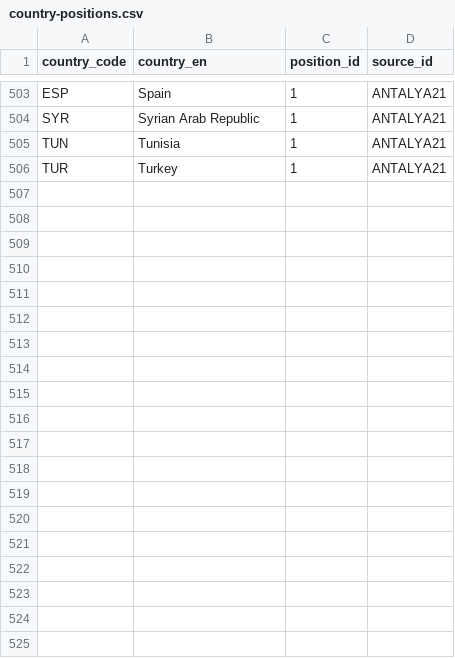
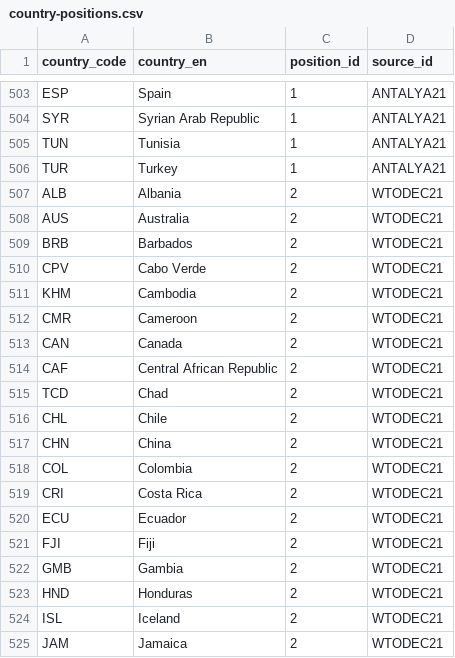
Before and after one commit to WWF-Deutschland/plastic-navigator, a CSV file: data/layers/policy/country-positions.csv, drawn as a sheet; only a part is shown, gaps mark what is left out; the diff covers the shown part only.

Commit message:
Adding WTO Ministerial Declaration Dec 2021
Albania; Australia; Barbados; Cabo Verde; Cambodia; Cameroon; Canada; Central African Republic; Chad; Chile; China; Colombia; Costa Rica; Ecuador; Fiji; Gambia; Honduras; Iceland; Jamaica; Japan; Kazakhstan; Republic of Korea; Morocco; New Zealand; Norway; Panama; Peru; Philippines; Russian Federation; Singapore; Suriname; Switzerland; Thailand; Tonga; United Kingdom; Uruguay; and Vanuatu

```diff
--- a/data/layers/policy/country-positions.csv
+++ b/data/layers/policy/country-positions.csv
@@ -506 +506,20 @@ TUN,Tunisia,1,ANTALYA21
 TUR,Turkey,1,ANTALYA21
+ALB,Albania,2,WTODEC21
+AUS,Australia,2,WTODEC21
+BRB,Barbados,2,WTODEC21
+CPV,Cabo Verde,2,WTODEC21
+KHM,Cambodia,2,WTODEC21
+CMR,Cameroon,2,WTODEC21
+CAN,Canada,2,WTODEC21
+CAF,Central African Republic,2,WTODEC21
+TCD,Chad,2,WTODEC21
+CHL,Chile,2,WTODEC21
+CHN,China,2,WTODEC21
+COL,Colombia,2,WTODEC21
+CRI,Costa Rica,2,WTODEC21
+ECU,Ecuador,2,WTODEC21
+FJI,Fiji,2,WTODEC21
+GMB,Gambia,2,WTODEC21
+HND,Honduras,2,WTODEC21
+ISL,Iceland,2,WTODEC21
+JAM,Jamaica,2,WTODEC21
```
Also changed, not shown: 18 added rows elsewhere in this file.
